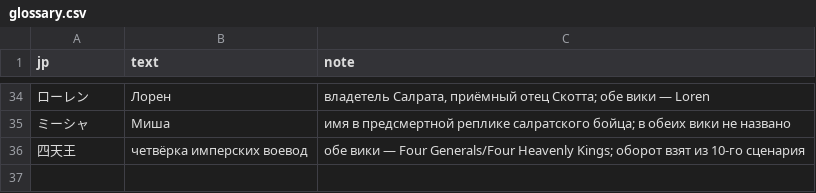
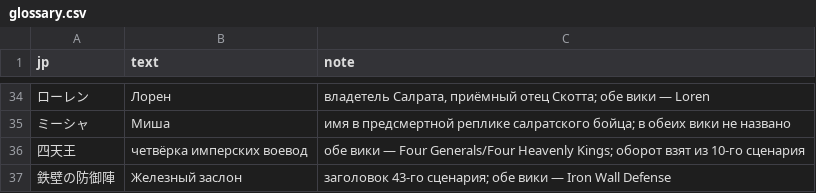
Before and after one commit to nE0sIghT/langrisser-translation, a CSV file: data/games/l2/lang/ru/glossary.csv, drawn as a sheet; only a part is shown, gaps mark what is left out; the diff names each change by its address in the sheet, - before the commit and + after, or states it on an @@ line.

```diff
--- a/data/games/l2/lang/ru/glossary.csv
+++ b/data/games/l2/lang/ru/glossary.csv
+row 37: 鉄壁の防御陣 | Железный заслон | заголовок 43-го сценария; обе вики — Iron Wall Defense
```
Also changed, not shown: data/common/font_mapping/l1_2_slots_ru.csv, 1 other file.
